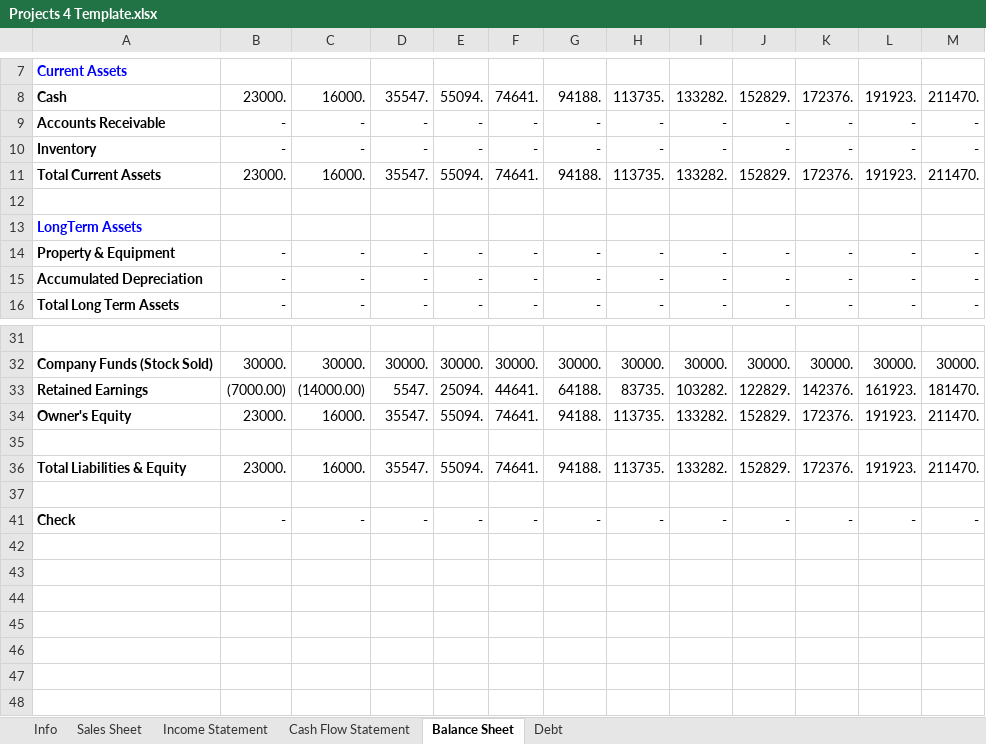
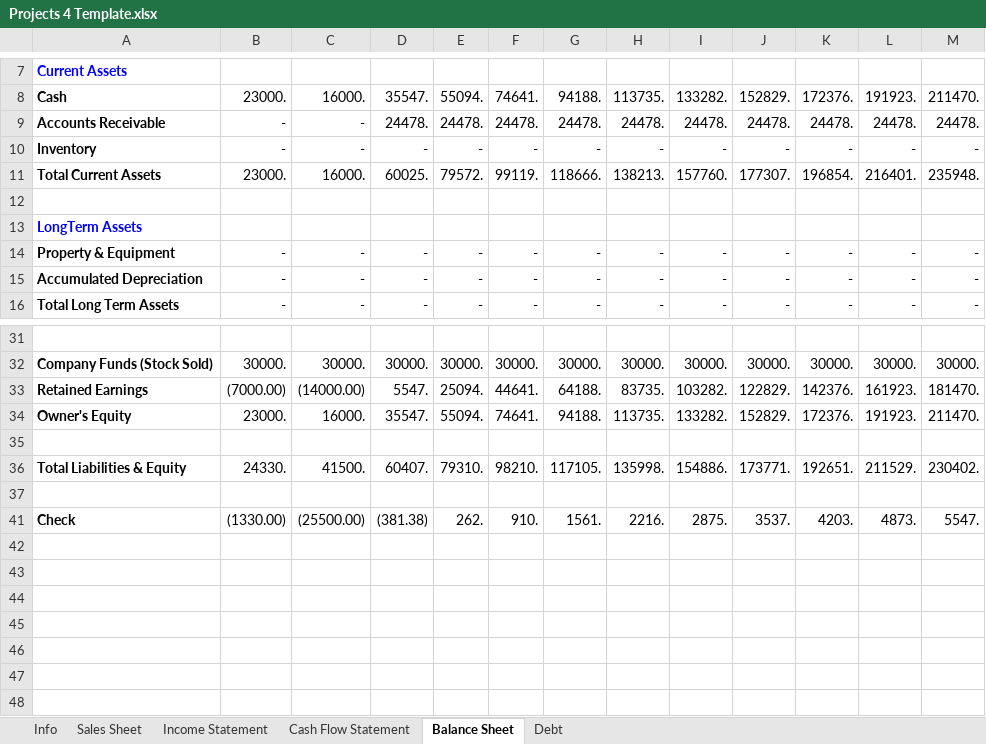
Before and after one commit to aloretocornidez/engineering-management, an Excel workbook: project/Projects 4 Template.xlsx, sheet Balance Sheet, drawn as a sheet; only a part is shown, gaps mark what is left out; values as stored, in another font and other column widths than the file's, no borders; removed rows and columns are numbered as before the commit, all else as after; the diff covers the shown part only; the diff names each change by its address in the sheet, - before the commit and + after, or states it on an @@ line.

```diff
--- a/project/Projects 4 Template.xlsx (sheet Balance Sheet)
+++ b/project/Projects 4 Template.xlsx (sheet Balance Sheet)
-row 9: Accounts Receivable | - | - | - | - | - | - | - | - | - | - | - | -
+row 9: Accounts Receivable | - | - | 24478. | 24478. | 24478. | 24478. | 24478. | 24478. | 24478. | 24478. | 24478. | 24478.
-D11: 35547.
+D11: 60025.
-E11: 55094.
+E11: 79572.
-F11: 74641.
+F11: 99119.
-G11: 94188.
+G11: 118666.
-H11: 113735.
+H11: 138213.
-I11: 133282.
+I11: 157760.
-J11: 152829.
+J11: 177307.
-K11: 172376.
+K11: 196854.
-L11: 191923.
+L11: 216401.
-M11: 211470.
+M11: 235948.
-row 36: Total Liabilities & Equity | 23000. | 16000. | 35547. | 55094. | 74641. | 94188. | 113735. | 133282. | 152829. | 172376. | 191923. | 211470.
+row 36: Total Liabilities & Equity | 24330. | 41500. | 60407. | 79310. | 98210. | 117105. | 135998. | 154886. | 173771. | 192651. | 211529. | 230402.
-row 41: Check | - | - | - | - | - | - | - | - | - | - | - | -
+row 41: Check | (1330.00) | (25500.00) | (381.38) | 262. | 910. | 1561. | 2216. | 2875. | 3537. | 4203. | 4873. | 5547.
```
Also changed, not shown: 8 added rows, 8 removed rows and 10 edited cells elsewhere in this sheet, sheet Debt, sheet Cash Flow Statement, sheet Income Statement, sheet Sales Sheet, formulas that keep their value, charts or pictures, 1 other file.
